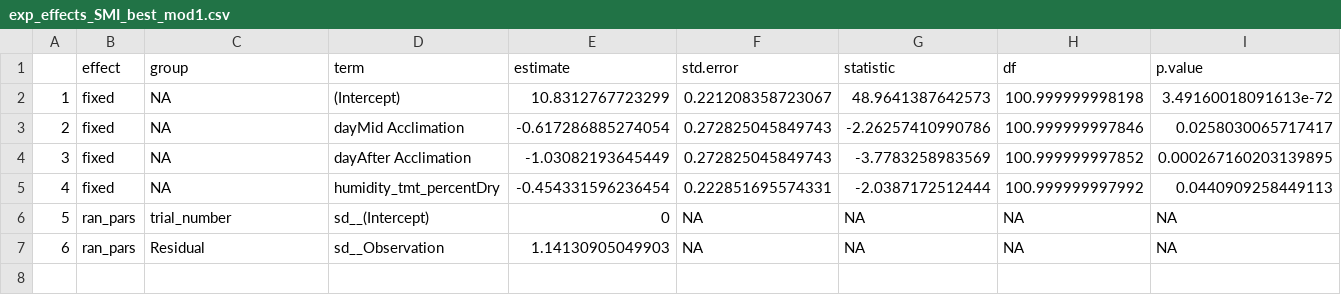
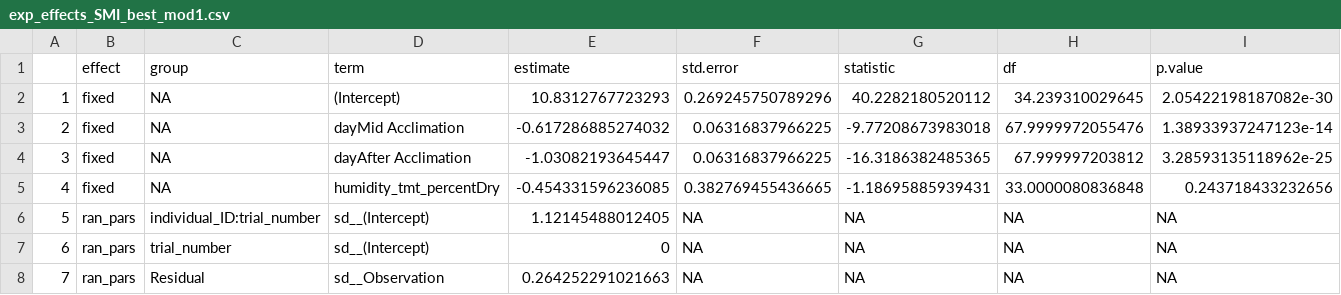
Before and after one commit to science-with-sav/Sceloporus_CEWL_body_regions_plasticity, a CSV file: best_models/exp_effects_SMI_best_mod1.csv, drawn as a sheet; addresses are those after the commit; the diff names each change by its address in the sheet, - before the commit and + after, or states it on an @@ line.

```diff
--- a/best_models/exp_effects_SMI_best_mod1.csv
+++ b/best_models/exp_effects_SMI_best_mod1.csv
-E2 (estimate): 10.8312767723299
+E2 (estimate): 10.8312767723293
-F2 (std.error): 0.221208358723067
+F2 (std.error): 0.269245750789296
-G2 (statistic): 48.9641387642573
+G2 (statistic): 40.2282180520112
-H2 (df): 100.999999998198
+H2 (df): 34.239310029645
-I2 (p.value): 3.49160018091613e-72
+I2 (p.value): 2.05422198187082e-30
-E3 (estimate): -0.617286885274054
+E3 (estimate): -0.617286885274032
-F3:F4 (std.error): 0.272825045849743
+F3:F4 (std.error): 0.06316837966225
-G3 (statistic): -2.26257410990786
+G3 (statistic): -9.77208673983018
-H3 (df): 100.999999997846
+H3 (df): 67.9999972055476
-I3 (p.value): 0.0258030065717417
+I3 (p.value): 1.38933937247123e-14
-E4 (estimate): -1.03082193645449
+E4 (estimate): -1.03082193645447
-G4 (statistic): -3.7783258983569
+G4 (statistic): -16.3186382485365
-H4 (df): 100.999999997852
+H4 (df): 67.999997203812
-I4 (p.value): 0.000267160203139895
+I4 (p.value): 3.28593135118962e-25
-E5 (estimate): -0.454331596236454
+E5 (estimate): -0.454331596236085
-F5 (std.error): 0.222851695574331
+F5 (std.error): 0.382769455436665
-G5 (statistic): -2.0387172512444
+G5 (statistic): -1.18695885939431
-H5 (df): 100.999999997992
+H5 (df): 33.0000080836848
-I5 (p.value): 0.0440909258449113
+I5 (p.value): 0.243718433232656
+row 6: 5 | ran_pars | individual_ID:trial_number | sd__(Intercept) | 1.12145488012405 | NA | NA | NA | NA
@@ column A renumbered from row 7 down @@
-E8 (estimate): 1.14130905049903
+E8 (estimate): 0.264252291021663
```
Also changed, not shown: best_models/exp_effects_SMI_best_mod2.csv, best_models/exp_effects_SMI_mod_rankings.csv, 12 other files.
